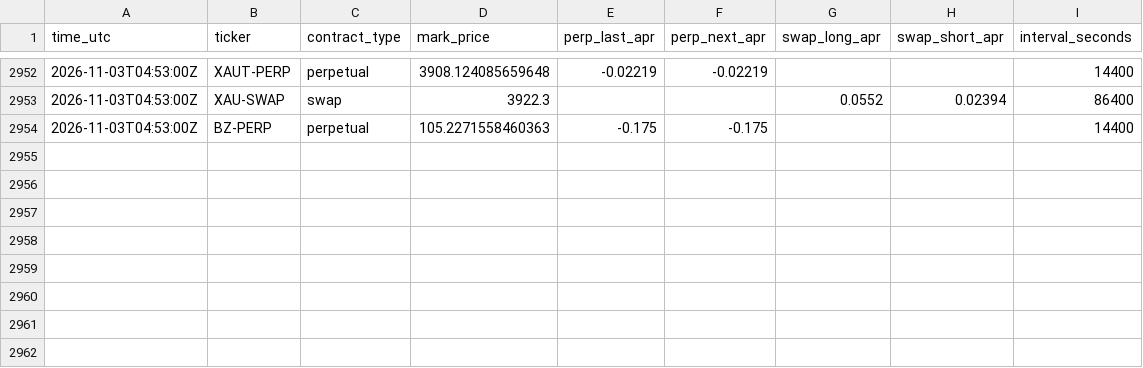
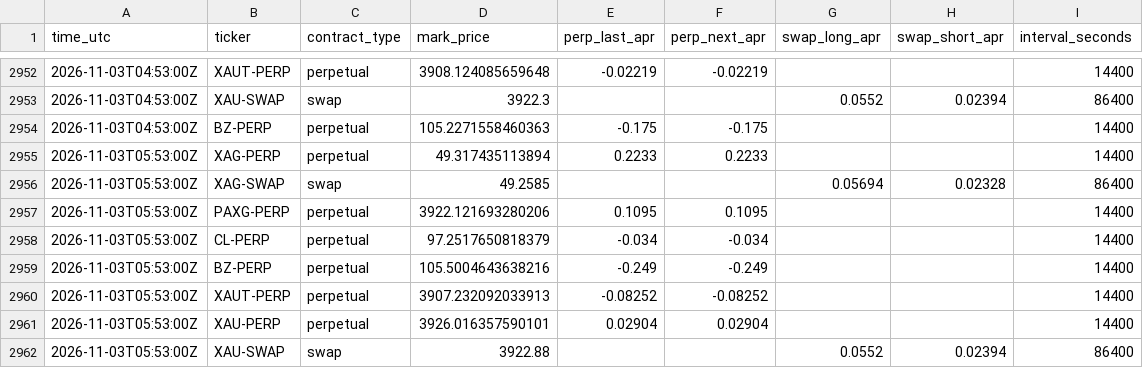
Before and after one commit to googoo0212-glitch/oi-monitor, a CSV file: data/funding.csv, drawn as a sheet; only a part is shown, gaps mark what is left out.

Commit message:
funding 2026-11-03T05:53Z

```diff
--- a/data/funding.csv
+++ b/data/funding.csv
@@ -2954 +2954,9 @@ time_utc,ticker,contract_type,mark_price,perp_last_apr,perp_next_apr,swap_long_a
 2026-11-03T04:53:00Z,BZ-PERP,perpetual,105.2271558460363,-0.175,-0.175,,,14400
+2026-11-03T05:53:00Z,XAG-PERP,perpetual,49.317435113894,0.2233,0.2233,,,14400
+2026-11-03T05:53:00Z,XAG-SWAP,swap,49.2585,,,0.05694,0.02328,86400
+2026-11-03T05:53:00Z,PAXG-PERP,perpetual,3922.121693280206,0.1095,0.1095,,,14400
+2026-11-03T05:53:00Z,CL-PERP,perpetual,97.2517650818379,-0.034,-0.034,,,14400
+2026-11-03T05:53:00Z,BZ-PERP,perpetual,105.5004643638216,-0.249,-0.249,,,14400
+2026-11-03T05:53:00Z,XAUT-PERP,perpetual,3907.232092033913,-0.08252,-0.08252,,,14400
+2026-11-03T05:53:00Z,XAU-PERP,perpetual,3926.016357590101,0.02904,0.02904,,,14400
+2026-11-03T05:53:00Z,XAU-SWAP,swap,3922.88,,,0.0552,0.02394,86400
```
Also changed, not shown: 1 other file.
